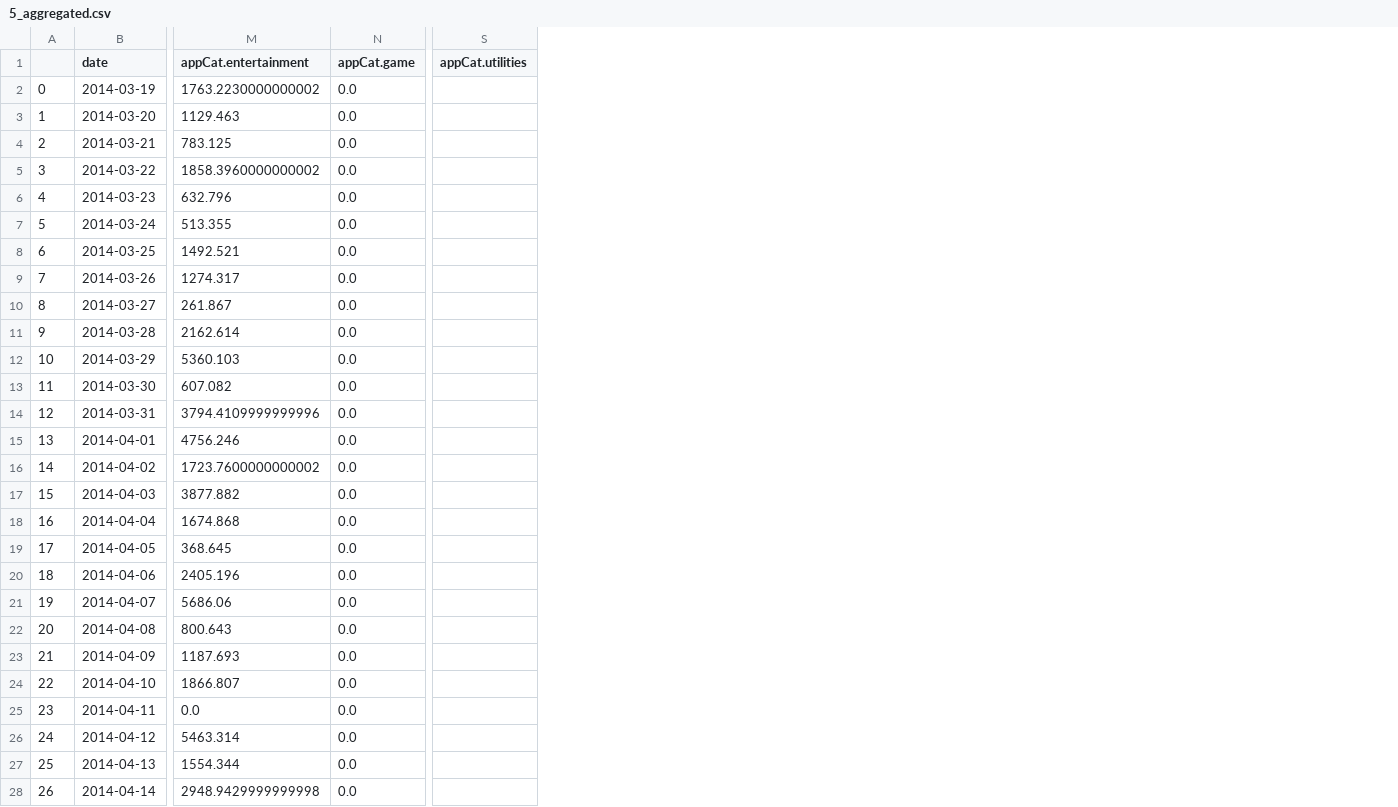
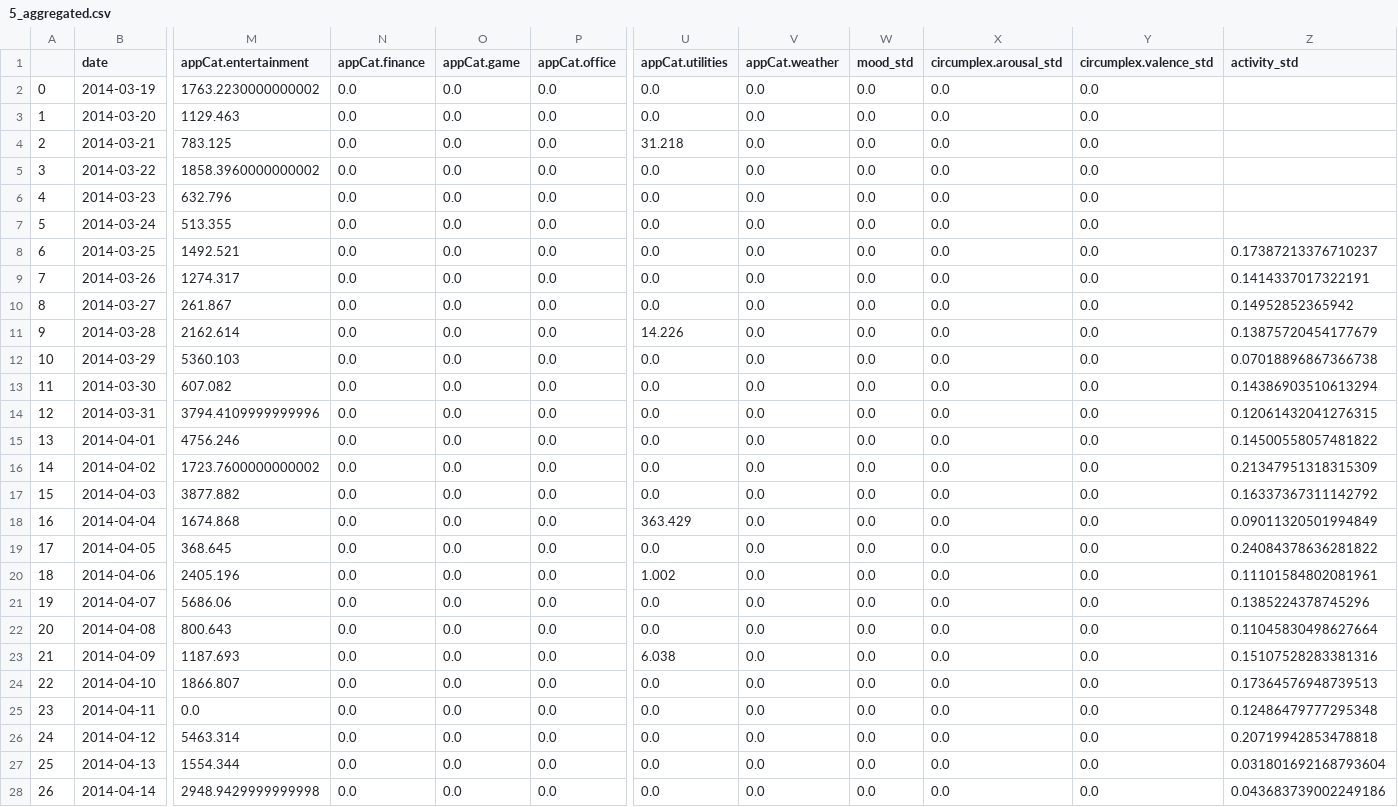
Before and after one commit to PaulHosek/DataMining, a CSV file: aggregated_individual_data/5_aggregated.csv, drawn as a sheet; only a part is shown, gaps mark what is left out; addresses are those after the commit; the diff covers the shown part only; the diff names each change by its address in the sheet, - before the commit and + after, or states it on an @@ line.

```diff
--- a/aggregated_individual_data/5_aggregated.csv
+++ b/aggregated_individual_data/5_aggregated.csv
+column N (appCat.finance), rows 2-28: all 0.0
+column P (appCat.office), rows 2-28: all 0.0
+column V (appCat.weather), rows 2-28: all 0.0
+column W (mood_std), rows 2-28: all 0.0
+column X (circumplex.arousal_std), rows 2-28: all 0.0
+column Y (circumplex.valence_std), rows 2-28: all 0.0
+column Z (activity_std), rows 8-28: 0.17387213376710237 | 0.1414337017322191 | 0.14952852365942 | 0.13875720454177679 | 0.07018896867366738 | 0.14386903510613294 | 0.12061432041276315 | 0.14500558057481822 | 0.21347951318315309 | 0.16337367311142792 | 0.09011320501994849 | 0.24084378636281822 | 0.11101584802081961 | 0.1385224378745296 | 0.11045830498627664 | 0.15107528283381316 | 0.17364576948739513 | 0.12486479777295348 | 0.20719942853478818 | 0.031801692168793604 | 0.043683739002249186
-U2:U3 (appCat.utilities): (empty)
+U2:U3 (appCat.utilities): 0.0
-U4 (appCat.utilities): (empty)
+U4 (appCat.utilities): 31.218
-U5:U10 (appCat.utilities): (empty)
+U5:U10 (appCat.utilities): 0.0
-U11 (appCat.utilities): (empty)
+U11 (appCat.utilities): 14.226
-U12:U17 (appCat.utilities): (empty)
+U12:U17 (appCat.utilities): 0.0
-U18 (appCat.utilities): (empty)
+U18 (appCat.utilities): 363.429
-U19 (appCat.utilities): (empty)
+U19 (appCat.utilities): 0.0
-U20 (appCat.utilities): (empty)
+U20 (appCat.utilities): 1.002
-U21:U22 (appCat.utilities): (empty)
+U21:U22 (appCat.utilities): 0.0
-U23 (appCat.utilities): (empty)
+U23 (appCat.utilities): 6.038
-U24:U28 (appCat.utilities): (empty)
+U24:U28 (appCat.utilities): 0.0
```
Also changed, not shown: 23 edited cells elsewhere in this file, aggregated_individual_data/17_aggregated.csv, aggregated_individual_data/19_aggregated.csv, 24 other files.
